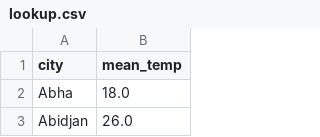
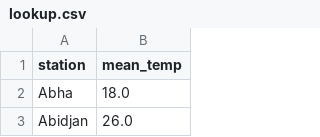
Before and after one commit to rapidsai/deployment, a CSV file: source/examples/rapids-1brc-single-node/lookup.csv, drawn as a sheet; only a part is shown.

```diff
--- a/source/examples/rapids-1brc-single-node/lookup.csv
+++ b/source/examples/rapids-1brc-single-node/lookup.csv
@@ -1,2 +1,2 @@
-city,mean_temp
+station,mean_temp
 Abha,18.0
```
Also changed, not shown: 5 other files.
